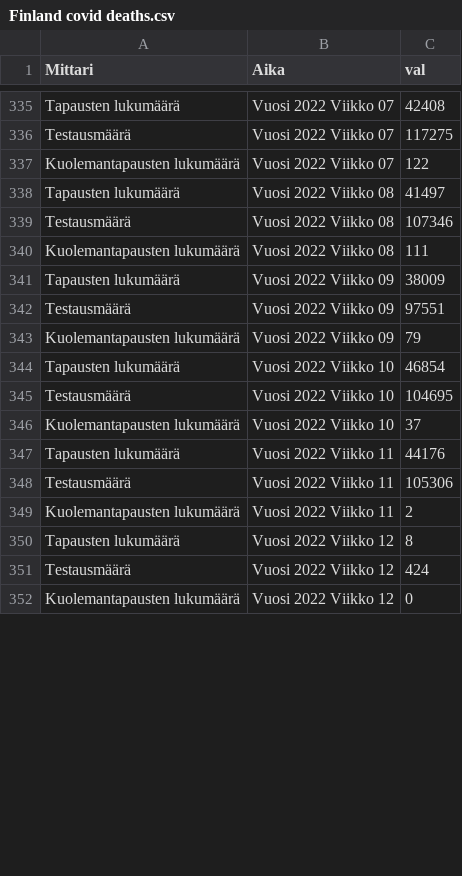
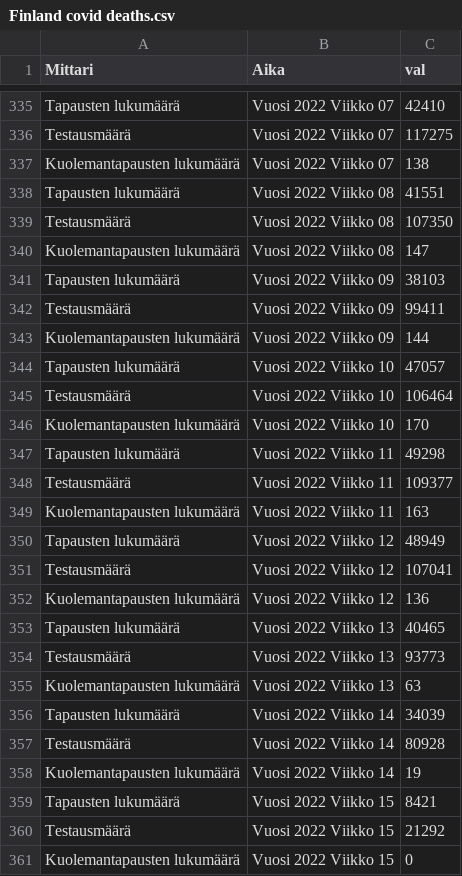
Before and after one commit to k-ronning/acm_analyzer, a CSV file: Finland/Finland covid deaths.csv, drawn as a sheet; only a part is shown, gaps mark what is left out; addresses are those after the commit; the diff covers the shown part only; the diff names each change by its address in the sheet, - before the commit and + after, or states it on an @@ line.

```diff
--- a/Finland/Finland covid deaths.csv
+++ b/Finland/Finland covid deaths.csv
-C335 (val): 42408
+C335 (val): 42410
-C337 (val): 122
+C337 (val): 138
-C338 (val): 41497
+C338 (val): 41551
-C339 (val): 107346
+C339 (val): 107350
-C340 (val): 111
+C340 (val): 147
-C341 (val): 38009
+C341 (val): 38103
-C342 (val): 97551
+C342 (val): 99411
-C343 (val): 79
+C343 (val): 144
-C344 (val): 46854
+C344 (val): 47057
-C345 (val): 104695
+C345 (val): 106464
-C346 (val): 37
+C346 (val): 170
-C347 (val): 44176
+C347 (val): 49298
-C348 (val): 105306
+C348 (val): 109377
-C349 (val): 2
+C349 (val): 163
-C350 (val): 8
+C350 (val): 48949
-C351 (val): 424
+C351 (val): 107041
+row 352: Kuolemantapausten lukumäärä | Vuosi 2022 Viikko 12 | 136
+row 353: Tapausten lukumäärä | Vuosi 2022 Viikko 13 | 40465
+row 354: Testausmäärä | Vuosi 2022 Viikko 13 | 93773
+row 355: Kuolemantapausten lukumäärä | Vuosi 2022 Viikko 13 | 63
+row 356: Tapausten lukumäärä | Vuosi 2022 Viikko 14 | 34039
+row 357: Testausmäärä | Vuosi 2022 Viikko 14 | 80928
+row 358: Kuolemantapausten lukumäärä | Vuosi 2022 Viikko 14 | 19
+row 359: Tapausten lukumäärä | Vuosi 2022 Viikko 15 | 8421
+row 360: Testausmäärä | Vuosi 2022 Viikko 15 | 21292
-B361 (Aika): Vuosi 2022 Viikko 12
+B361 (Aika): Vuosi 2022 Viikko 15
```
Also changed, not shown: 48 edited cells elsewhere in this file, 35 other files.
